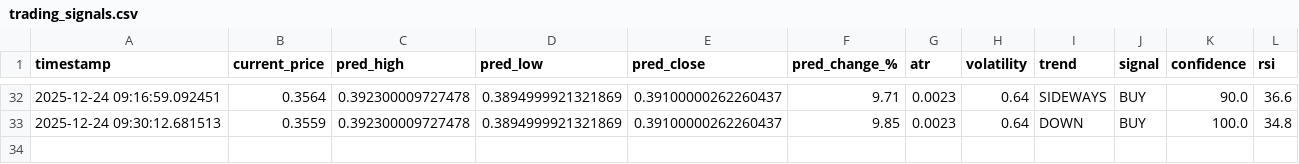
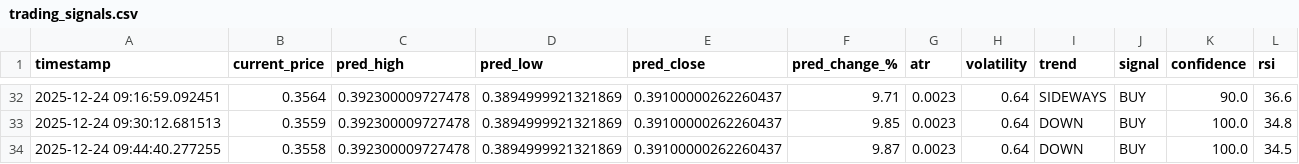
Before and after one commit to winningtrendingbots/winningtrendingbots.github.io, a CSV file: data/trading_signals.csv, drawn as a sheet; only a part is shown, gaps mark what is left out; the diff names each change by its address in the sheet, - before the commit and + after, or states it on an @@ line.

Commit message:
deploy: winningtrendingbots/Kraken-Trading-ADA@244ae72252ce01e93b156d0a75c5897f77349bd3

```diff
--- a/data/trading_signals.csv
+++ b/data/trading_signals.csv
+row 34: 2025-12-24 09:44:40.277255 | 0.3558 | 0.392300009727478 | 0.3894999921321869 | 0.39100000262260437 | 9.87 | 0.0023 | 0.64 | DOWN | BUY | 100.0 | 34.5
```
